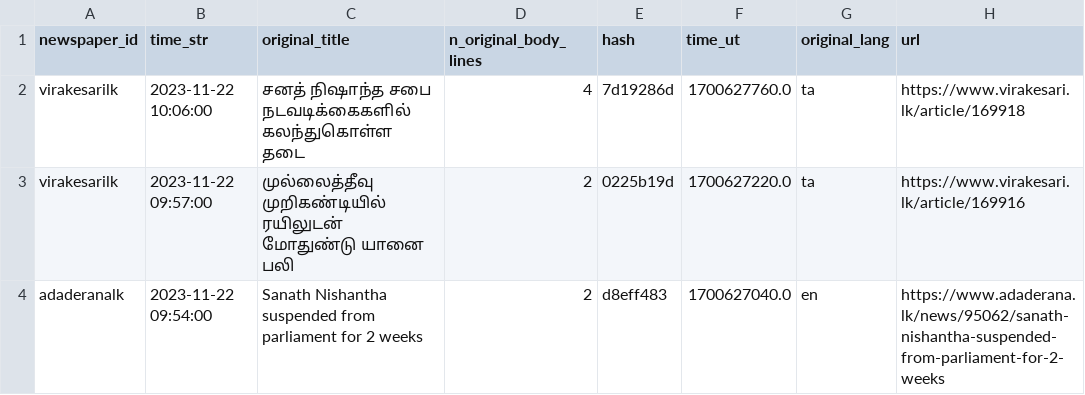
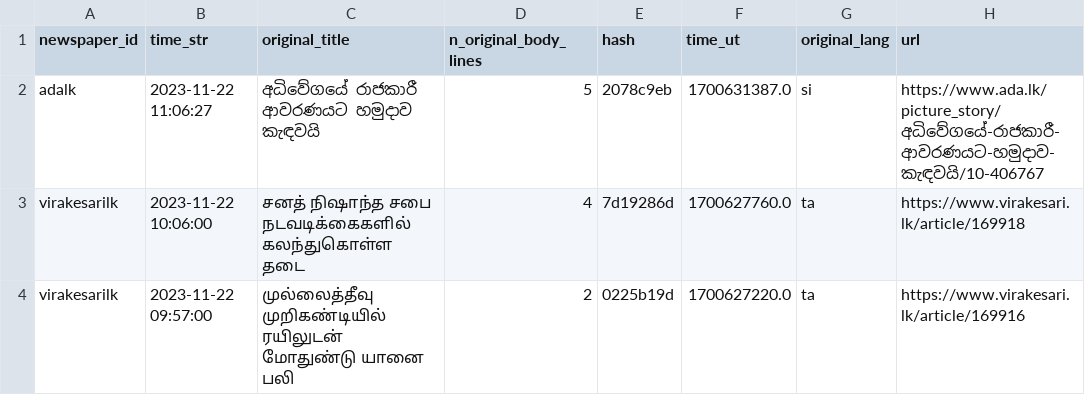
Before and after one commit to nuuuwan/news_lk3_data, a TSV file: reports/summary.tsv, drawn as a sheet; only a part is shown; the shorter side is filled out with more unchanged rows; the diff names each change by its address in the sheet, - before the commit and + after, or states it on an @@ line.

Commit message:
Uploaded reports

```diff
--- a/reports/summary.tsv
+++ b/reports/summary.tsv
+row 2: adalk | 2023-11-22 11:06:27 | අධිවේගයේ රාජකාරී ආවරණයට හමුදාව කැඳවයි | 5 | 2078c9eb | 1700631387.0 | si | https://www.ada.lk/picture_story/අධිවේගයේ-රාජකාරී-ආවරණයට-හමුදාව-කැඳවයි/10-406767
```
Also changed, not shown: 1 other file.
